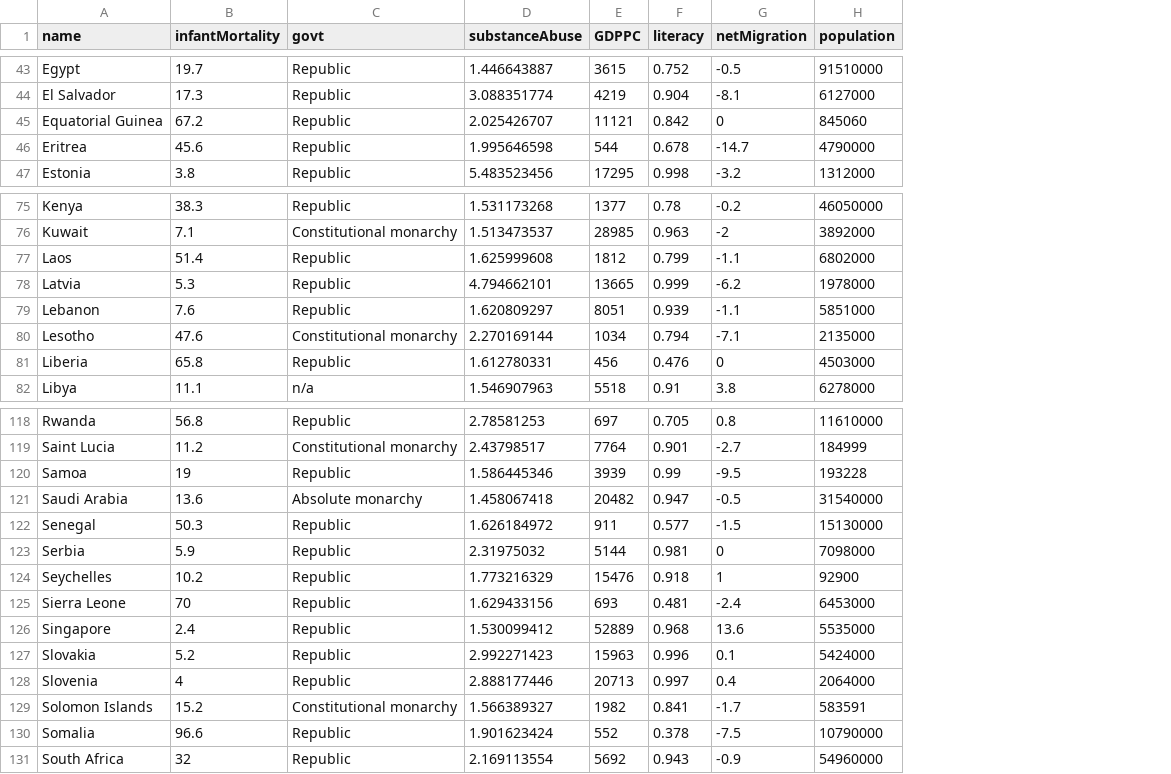
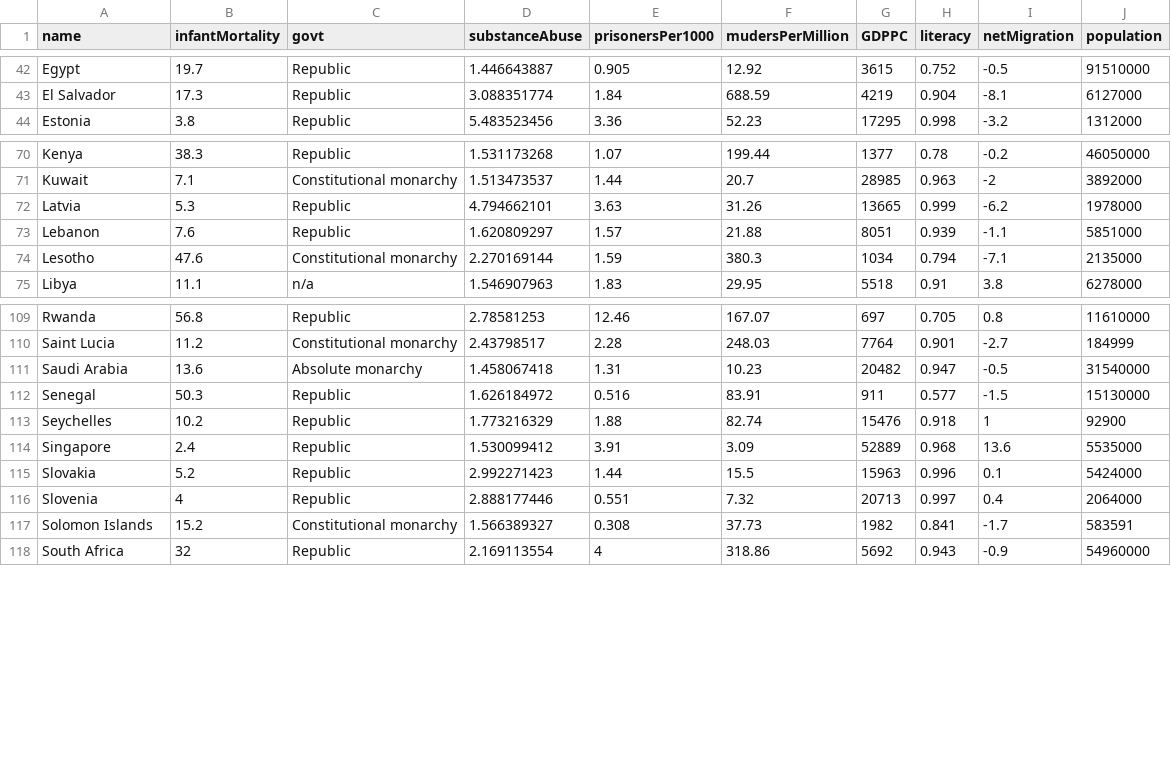
Before and after one commit to JoshuaLau/CurrencyDrain, a CSV file: UpdatedTable.csv, drawn as a sheet; only a part is shown, gaps mark what is left out; removed rows and columns are numbered as before the commit, all else as after; the diff covers the shown part only; the diff names each change by its address in the sheet, - before the commit and + after, or states it on an @@ line.

```diff
--- a/UpdatedTable.csv
+++ b/UpdatedTable.csv
+column E (prisonersPer1000), rows 42-44: 0.905 | 1.84 | 3.36; rows 70-75: 1.07 | 1.44 | 3.63 | 1.57 | 1.59 | 1.83; rows 109-118: 12.46 | 2.28 | 1.31 | 0.516 | 1.88 | 3.91 | 1.44 | 0.551 | 0.308 | 4
+column F (mudersPerMillion), rows 42-44: 12.92 | 688.59 | 52.23; rows 70-75: 199.44 | 20.7 | 31.26 | 21.88 | 380.3 | 29.95; rows 109-118: 167.07 | 248.03 | 10.23 | 83.91 | 82.74 | 3.09 | 15.5 | 7.32 | 37.73 | 318.86
-row 45: Equatorial Guinea | 67.2 | Republic | 2.025426707 | 11121 | 0.842 | 0 | 845060
-row 46: Eritrea | 45.6 | Republic | 1.995646598 | 544 | 0.678 | -14.7 | 4790000
-row 77: Laos | 51.4 | Republic | 1.625999608 | 1812 | 0.799 | -1.1 | 6802000
-row 81: Liberia | 65.8 | Republic | 1.612780331 | 456 | 0.476 | 0 | 4503000
-row 120: Samoa | 19 | Republic | 1.586445346 | 3939 | 0.99 | -9.5 | 193228
-row 123: Serbia | 5.9 | Republic | 2.31975032 | 5144 | 0.981 | 0 | 7098000
-row 125: Sierra Leone | 70 | Republic | 1.629433156 | 693 | 0.481 | -2.4 | 6453000
-row 130: Somalia | 96.6 | Republic | 1.901623424 | 552 | 0.378 | -7.5 | 10790000
```
Also changed, not shown: 5 removed rows elsewhere in this file, 2 other files.
